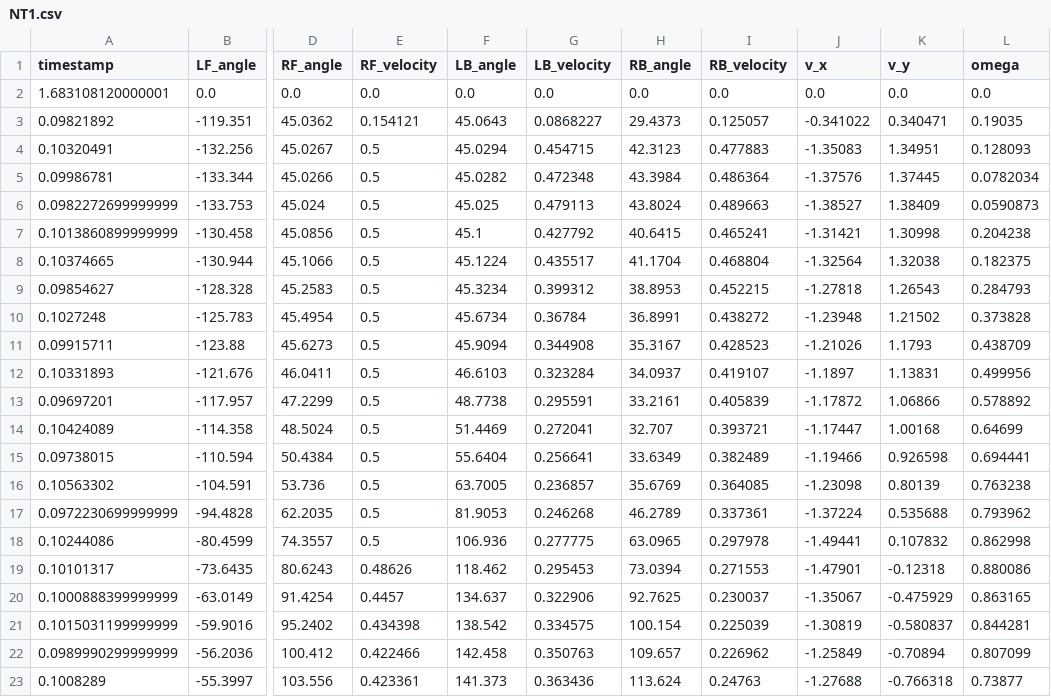
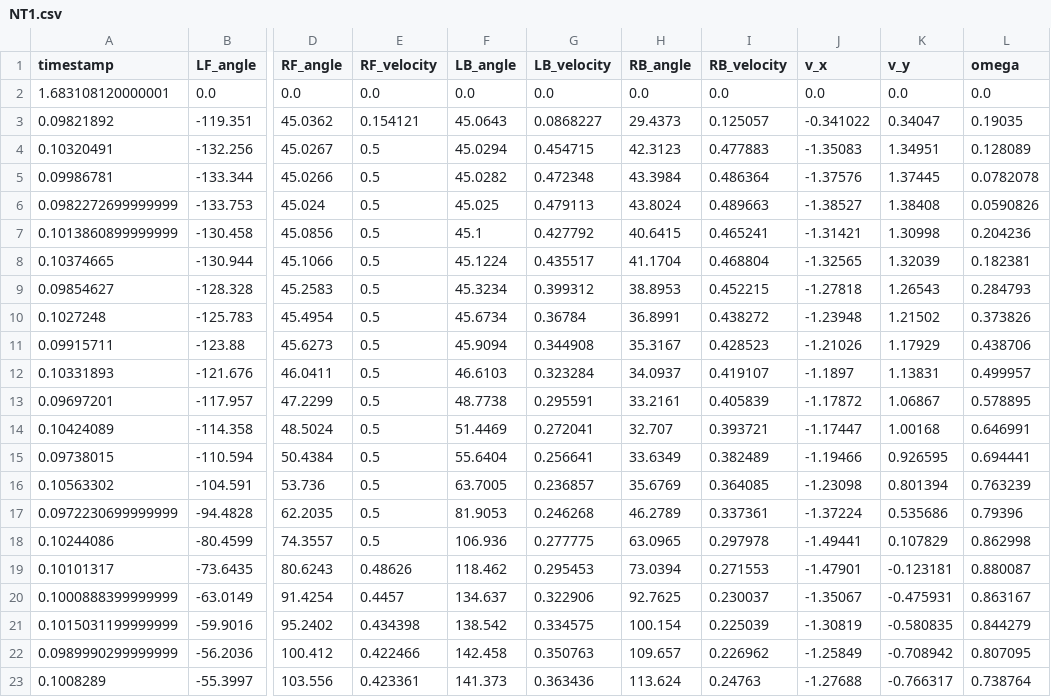
Before and after one commit to FRC-9289/AutoViz, a CSV file: build/Desktop_x86_darwin_generic_mach_o_64bit-Debug2/AutoViz.app/Contents/MacOS/backend/NT1.csv, drawn as a sheet; only a part is shown, gaps mark what is left out; the diff covers the shown part only; the diff names each change by its address in the sheet, - before the commit and + after, or states it on an @@ line.

```diff
--- a/build/Desktop_x86_darwin_generic_mach_o_64bit-Debug2/AutoViz.app/Contents/MacOS/backend/NT1.csv
+++ b/build/Desktop_x86_darwin_generic_mach_o_64bit-Debug2/AutoViz.app/Contents/MacOS/backend/NT1.csv
-K3 (v_y): 0.340471
+K3 (v_y): 0.34047
-L4 (omega): 0.128093
+L4 (omega): 0.128089
-L5 (omega): 0.0782034
+L5 (omega): 0.0782078
-K6 (v_y): 1.38409
+K6 (v_y): 1.38408
-L6 (omega): 0.0590873
+L6 (omega): 0.0590826
-L7 (omega): 0.204238
+L7 (omega): 0.204236
-J8 (v_x): -1.32564
+J8 (v_x): -1.32565
-K8 (v_y): 1.32038
+K8 (v_y): 1.32039
-L8 (omega): 0.182375
+L8 (omega): 0.182381
-L10 (omega): 0.373828
+L10 (omega): 0.373826
-K11 (v_y): 1.1793
+K11 (v_y): 1.17929
-L11 (omega): 0.438709
+L11 (omega): 0.438706
-L12 (omega): 0.499956
+L12 (omega): 0.499957
-K13 (v_y): 1.06866
+K13 (v_y): 1.06867
-L13 (omega): 0.578892
+L13 (omega): 0.578895
-L14 (omega): 0.64699
+L14 (omega): 0.646991
-K15 (v_y): 0.926598
+K15 (v_y): 0.926595
-K16 (v_y): 0.80139
+K16 (v_y): 0.801394
-L16 (omega): 0.763238
+L16 (omega): 0.763239
-K17 (v_y): 0.535688
+K17 (v_y): 0.535686
-L17 (omega): 0.793962
+L17 (omega): 0.79396
-K18 (v_y): 0.107832
+K18 (v_y): 0.107829
-K19 (v_y): -0.12318
+K19 (v_y): -0.123181
-L19 (omega): 0.880086
+L19 (omega): 0.880087
-K20 (v_y): -0.475929
+K20 (v_y): -0.475931
-L20 (omega): 0.863165
+L20 (omega): 0.863167
-K21 (v_y): -0.580837
+K21 (v_y): -0.580835
-L21 (omega): 0.844281
+L21 (omega): 0.844279
-K22 (v_y): -0.70894
+K22 (v_y): -0.708942
-L22 (omega): 0.807099
+L22 (omega): 0.807095
-K23 (v_y): -0.766318
+K23 (v_y): -0.766317
-L23 (omega): 0.73877
+L23 (omega): 0.738764
```
Also changed, not shown: 16 edited cells elsewhere in this file, 10 other files.
